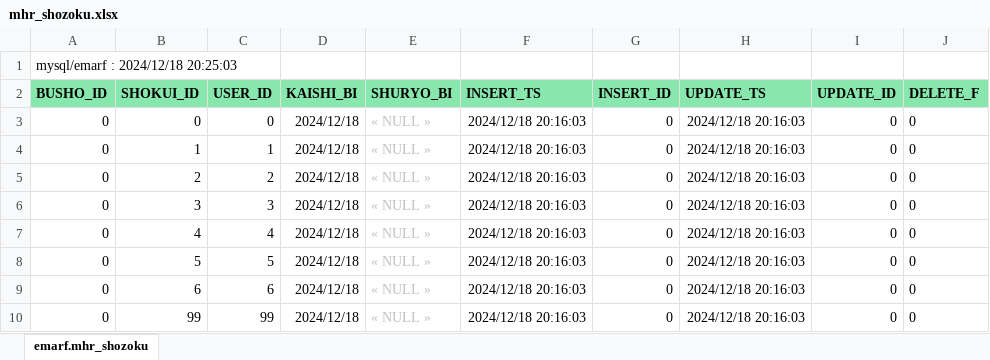
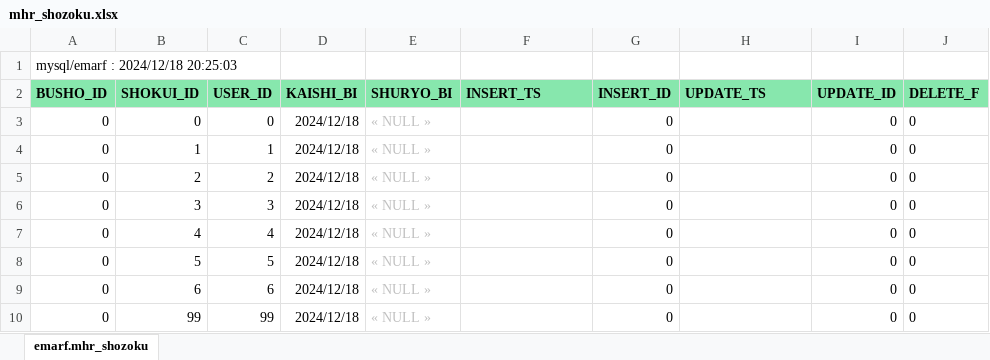
Before and after one commit to emarfkrow/exam, an Excel workbook: examcom/schema/mysql/mhr_shozoku.xlsx, sheet emarf.mhr_shozoku, drawn as a sheet; values as stored, in another font and other column widths than the file's, no borders; the diff names each change by its address in the sheet, - before the commit and + after, or states it on an @@ line.

```diff
--- a/examcom/schema/mysql/mhr_shozoku.xlsx (sheet emarf.mhr_shozoku)
+++ b/examcom/schema/mysql/mhr_shozoku.xlsx (sheet emarf.mhr_shozoku)
-F3:F10 (INSERT_TS): 2024/12/18 20:16:03
+F3:F10 (INSERT_TS): (empty)
-H3:H10 (UPDATE_TS): 2024/12/18 20:16:03
+H3:H10 (UPDATE_TS): (empty)
```
Also changed, not shown: examcom/schema/mysql/mhr_ninka.xlsx, examcom/schema/mysql/mhr_user.xlsx, 5 other files.
